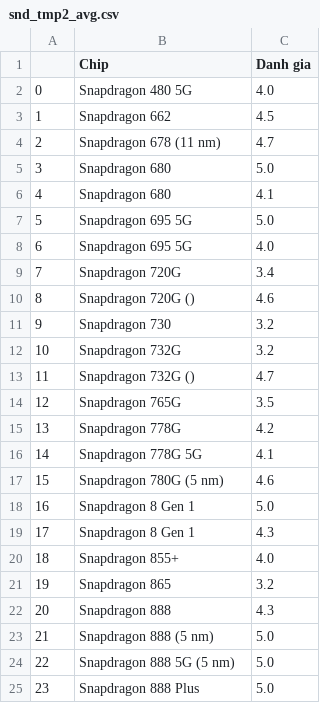
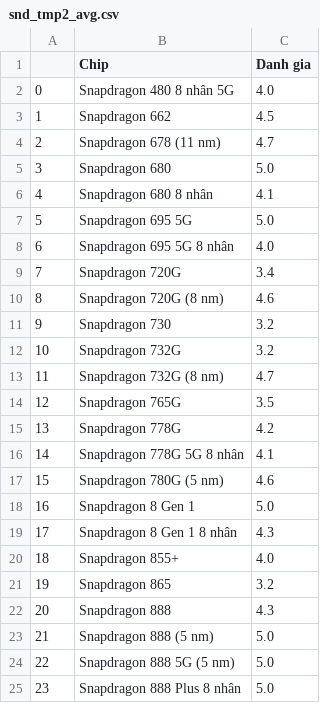
Before and after one commit to kienphamlalala/crawldata, a CSV file: snd_tmp2_avg.csv, drawn as a sheet.

```diff
--- a/snd_tmp2_avg.csv
+++ b/snd_tmp2_avg.csv
@@ -1,3 +1,3 @@
 ,Chip,Danh gia
-0,Snapdragon 480  5G,4.0
+0,Snapdragon 480 8 nhân 5G,4.0
 1,Snapdragon 662,4.5
@@ -5,16 +5,16 @@
 3,Snapdragon 680,5.0
-4,Snapdragon 680 ,4.1
+4,Snapdragon 680 8 nhân,4.1
 5,Snapdragon 695 5G,5.0
-6,Snapdragon 695 5G ,4.0
+6,Snapdragon 695 5G 8 nhân,4.0
 7,Snapdragon 720G,3.4
-8,Snapdragon 720G (),4.6
+8,Snapdragon 720G (8 nm),4.6
 9,Snapdragon 730,3.2
 10,Snapdragon 732G,3.2
-11,Snapdragon 732G (),4.7
+11,Snapdragon 732G (8 nm),4.7
 12,Snapdragon 765G,3.5
 13,Snapdragon 778G,4.2
-14,Snapdragon 778G 5G ,4.1
+14,Snapdragon 778G 5G 8 nhân,4.1
 15,Snapdragon 780G (5 nm),4.6
 16,Snapdragon 8 Gen 1,5.0
-17,Snapdragon 8 Gen 1 ,4.3
+17,Snapdragon 8 Gen 1 8 nhân,4.3
 18,Snapdragon 855+,4.0
@@ -24,2 +24,2 @@
 22,Snapdragon 888 5G (5 nm),5.0
-23,Snapdragon 888 Plus ,5.0
+23,Snapdragon 888 Plus 8 nhân,5.0
```
Also changed, not shown: 13 other files.
